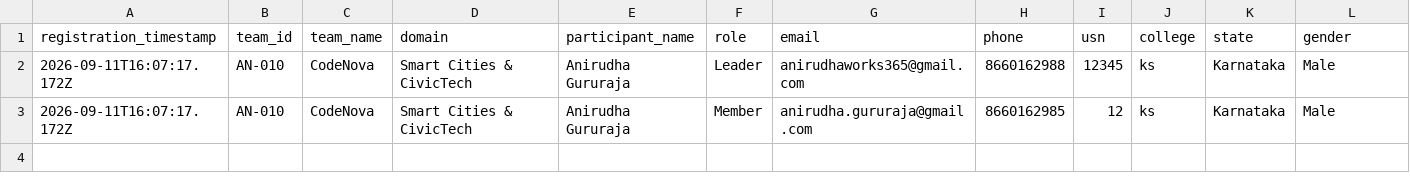
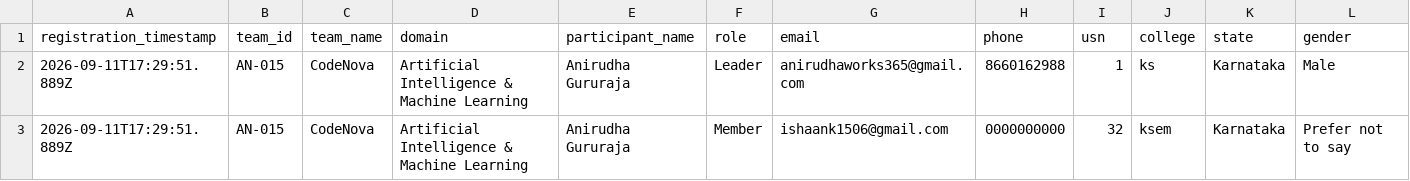
Before and after one commit to anirudhadg04/dih, a CSV file: backups/participant-registration-backup.csv, drawn as a sheet; only a part is shown; the diff names each change by its address in the sheet, - before the commit and + after, or states it on an @@ line.

Commit message:
Update participant backup after AN-015

```diff
--- a/backups/participant-registration-backup.csv
+++ b/backups/participant-registration-backup.csv
-A2:A3 (registration_timestamp): 2026-09-11T16:07:17.172Z
+A2:A3 (registration_timestamp): 2026-09-11T17:29:51.889Z
-B2:B3 (team_id): AN-010
+B2:B3 (team_id): AN-015
-D2:D3 (domain): Smart Cities & CivicTech
+D2:D3 (domain): Artificial Intelligence & Machine Learning
-I2 (usn): 12345
+I2 (usn): 1
-G3 (email): anirudha.gururaja@gmail.com
+G3 (email): ishaank1506@gmail.com
-H3 (phone): 8660162985
+H3 (phone): 0000000000
-I3 (usn): 12
+I3 (usn): 32
-J3 (college): ks
+J3 (college): ksem
-L3 (gender): Male
+L3 (gender): Prefer not to say
```
